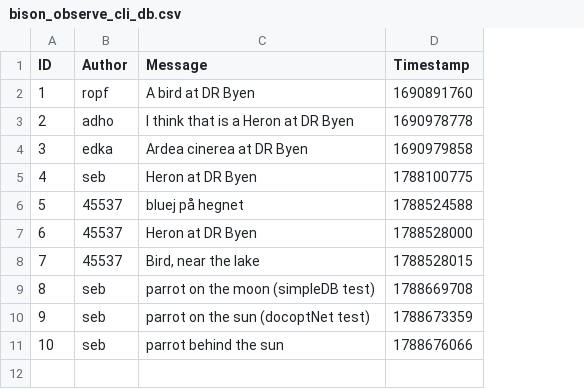
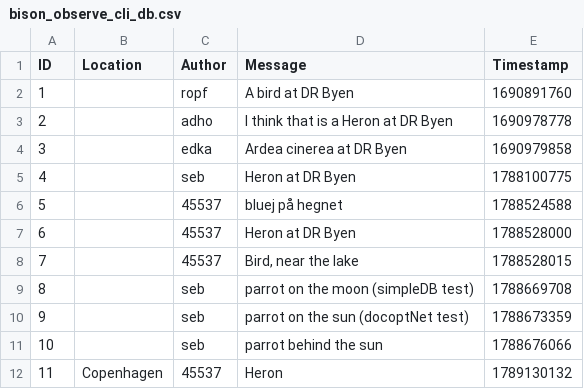
Before and after one commit to ITU-BDSA2026-GROUP22/Bison, a CSV file: bison_observe_cli_db.csv, drawn as a sheet; the diff names each change by its address in the sheet, - before the commit and + after, or states it on an @@ line.

Commit message:
Added location to our CSV observations data
Co-authored-by: Larzzer <Lars@jantzen.dk>
Co-authored-by: DerpyUwU <alexanderkledal@gmail.com>
Co-authored-by: AnimeNerd445 <hailongtony@gmail.com>
Co-authored-by: Sebliend <SebliendDev@gmail.com>

```diff
--- a/bison_observe_cli_db.csv
+++ b/bison_observe_cli_db.csv
+column B (Location), empty
+row 12: 11 | Copenhagen | 45537 | Heron | 1789130132
```
Also changed, not shown: 1 other file.
